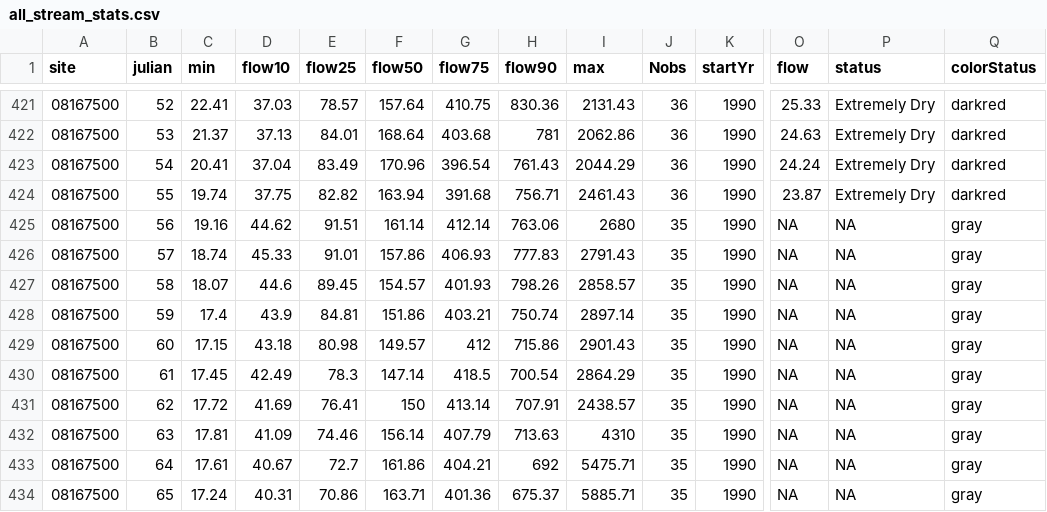
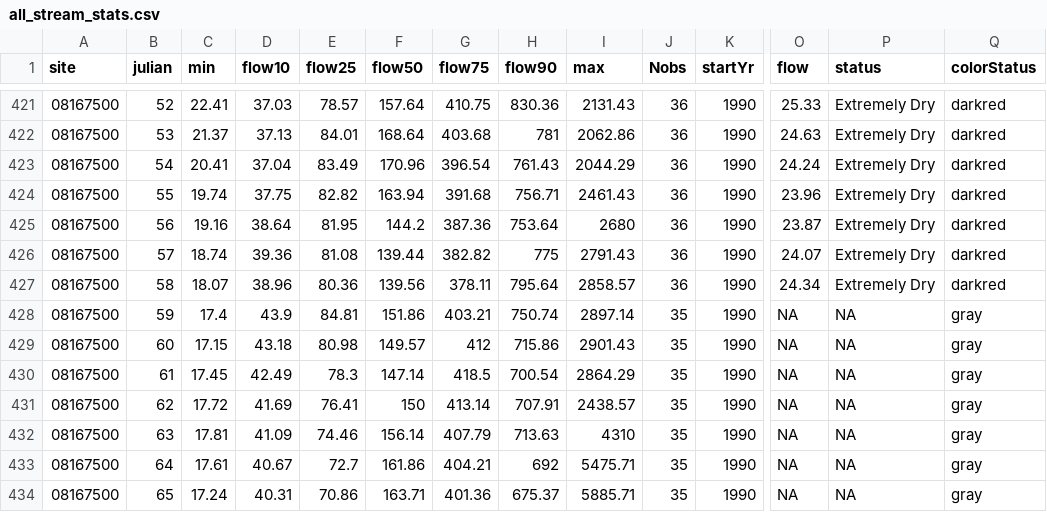
Before and after one commit to dathere/boerne-dashboard, a CSV file: boerne-water-supply/data/streamflow/all_stream_stats.csv, drawn as a sheet; only a part is shown, gaps mark what is left out; the diff covers the shown part only; the diff names each change by its address in the sheet, - before the commit and + after, or states it on an @@ line.

```diff
--- a/boerne-water-supply/data/streamflow/all_stream_stats.csv
+++ b/boerne-water-supply/data/streamflow/all_stream_stats.csv
-O424 (flow): 23.87
+O424 (flow): 23.96
-D425 (flow10): 44.62
+D425 (flow10): 38.64
-E425 (flow25): 91.51
+E425 (flow25): 81.95
-F425 (flow50): 161.14
+F425 (flow50): 144.2
-G425 (flow75): 412.14
+G425 (flow75): 387.36
-H425 (flow90): 763.06
+H425 (flow90): 753.64
-J425:J427 (Nobs): 35
+J425:J427 (Nobs): 36
-O425 (flow): NA
+O425 (flow): 23.87
-P425:P427 (status): NA
+P425:P427 (status): Extremely Dry
-Q425:Q427 (colorStatus): gray
+Q425:Q427 (colorStatus): darkred
-D426 (flow10): 45.33
+D426 (flow10): 39.36
-E426 (flow25): 91.01
+E426 (flow25): 81.08
-F426 (flow50): 157.86
+F426 (flow50): 139.44
-G426 (flow75): 406.93
+G426 (flow75): 382.82
-H426 (flow90): 777.83
+H426 (flow90): 775
-O426 (flow): NA
+O426 (flow): 24.07
-D427 (flow10): 44.6
+D427 (flow10): 38.96
-E427 (flow25): 89.45
+E427 (flow25): 80.36
-F427 (flow50): 154.57
+F427 (flow50): 139.56
-G427 (flow75): 401.93
+G427 (flow75): 378.11
-H427 (flow90): 798.26
+H427 (flow90): 795.64
-O427 (flow): NA
+O427 (flow): 24.34
```
Also changed, not shown: 109 edited cells elsewhere in this file, boerne-water-supply/data/reservoirs/all_reservoir_stats.csv, boerne-water-supply/data/streamflow/all_stream_data.csv, 3 other files.
